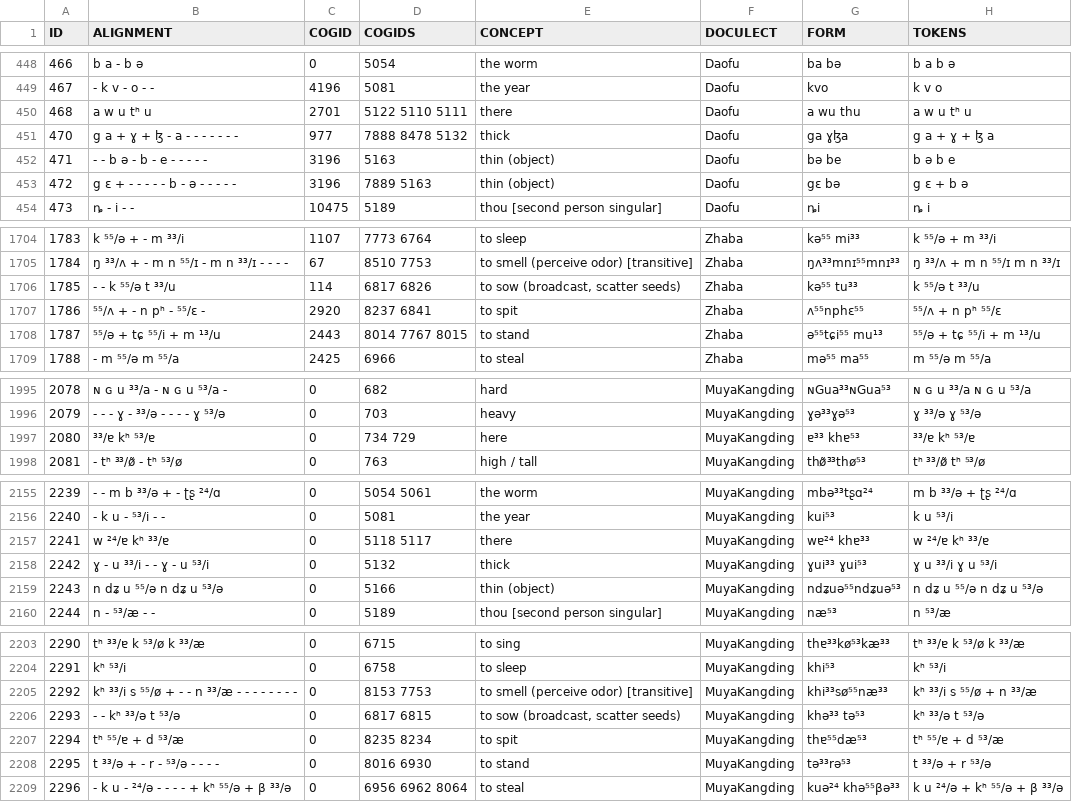
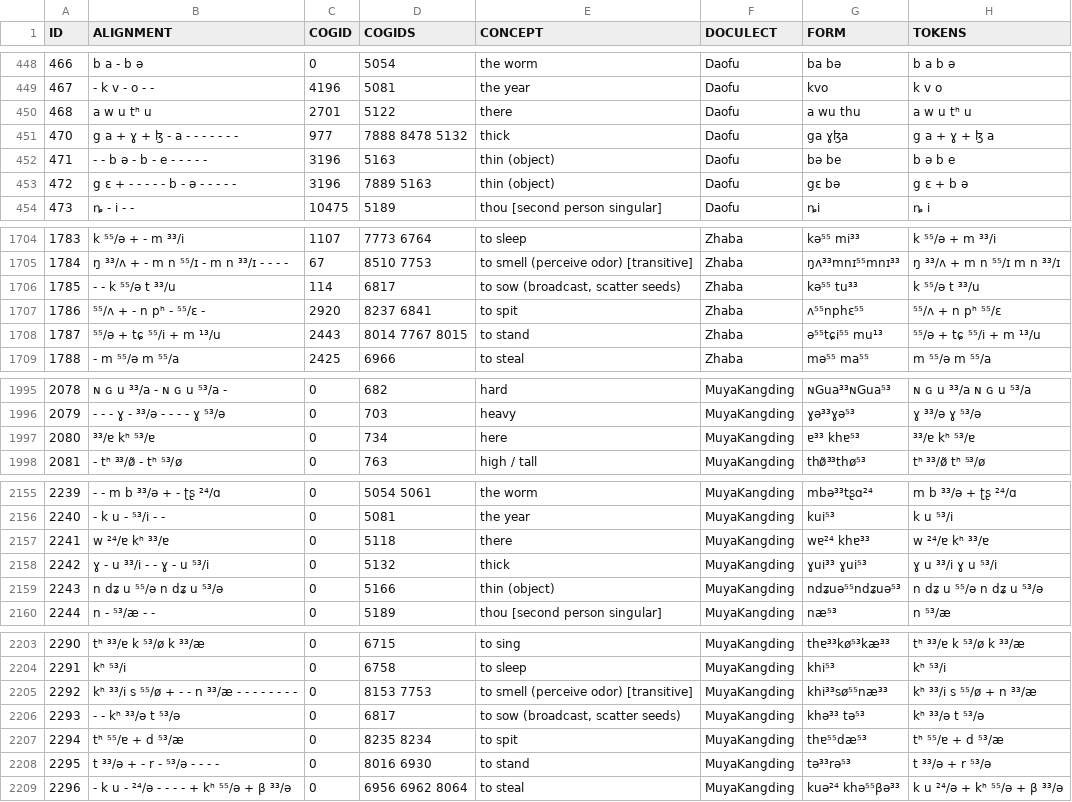
Before and after one commit to lexibank/lairgyalrong, a TSV file: raw/wordlist.tsv, drawn as a sheet; only a part is shown, gaps mark what is left out; the diff covers the shown part only; the diff names each change by its address in the sheet, - before the commit and + after, or states it on an @@ line.

```diff
--- a/raw/wordlist.tsv
+++ b/raw/wordlist.tsv
-D450 (COGIDS): 5122 5110 5111
+D450 (COGIDS): 5122
-D1706 (COGIDS): 6817 6826
+D1706 (COGIDS): 6817
-D1997 (COGIDS): 734 729
+D1997 (COGIDS): 734
-D2157 (COGIDS): 5118 5117
+D2157 (COGIDS): 5118
-D2206 (COGIDS): 6817 6815
+D2206 (COGIDS): 6817
```
Also changed, not shown: 23 edited cells elsewhere in this file, 8 other files.
